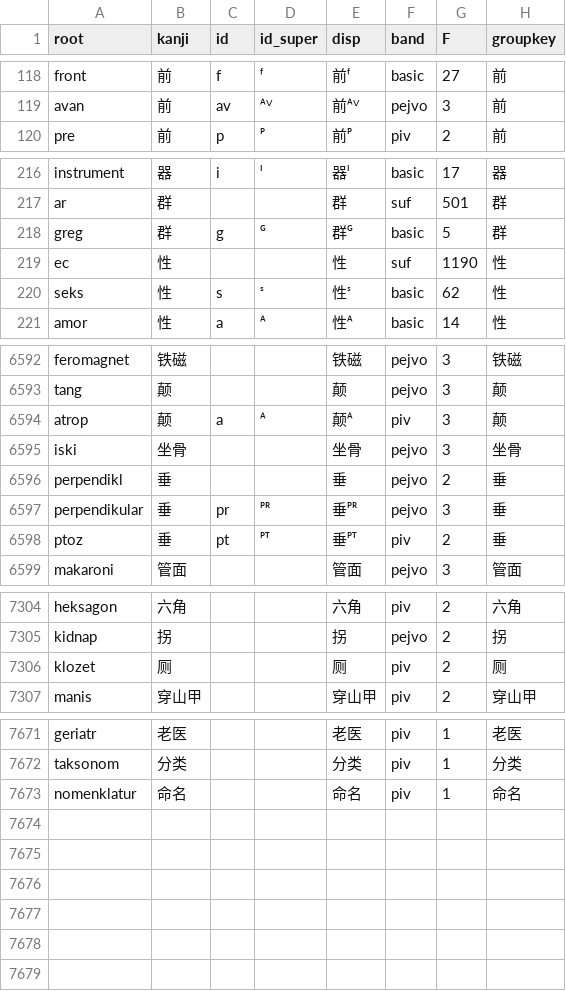
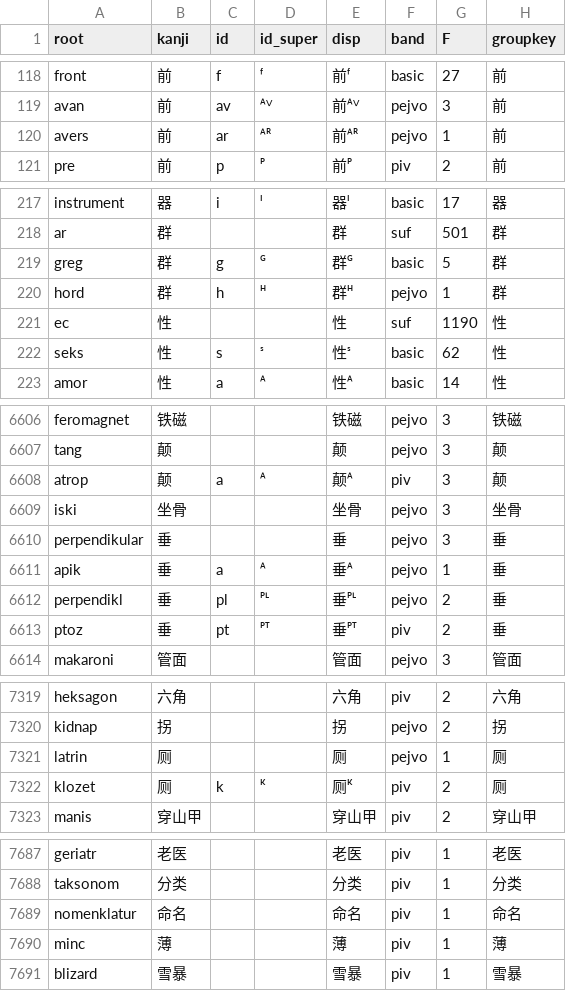
Before and after one commit to Takatakatake/kanji_assign, a TSV file: _identifier_sidecar.tsv, drawn as a sheet; only a part is shown, gaps mark what is left out; the diff covers the shown part only.

```diff
--- a/_identifier_sidecar.tsv
+++ b/_identifier_sidecar.tsv
@@ -119,2 +119,3 @@
 "avan"	"前"	"av"	"ᴬⱽ"	"前ᴬⱽ"	"pejvo"	"3"	"前"
+"avers"	"前"	"ar"	"ᴬᴿ"	"前ᴬᴿ"	"pejvo"	"1"	"前"
 "pre"	"前"	"p"	"ᴾ"	"前ᴾ"	"piv"	"2"	"前"
@@ -218,2 +219,3 @@
 "greg"	"群"	"g"	"ᴳ"	"群ᴳ"	"basic"	"5"	"群"
+"hord"	"群"	"h"	"ᴴ"	"群ᴴ"	"pejvo"	"1"	"群"
 "ec"	"性"	""	""	"性"	"suf"	"1190"	"性"
@@ -6595,4 +6609,5 @@
 "iski"	"坐骨"	""	""	"坐骨"	"pejvo"	"3"	"坐骨"
-"perpendikl"	"垂"	""	""	"垂"	"pejvo"	"2"	"垂"
-"perpendikular"	"垂"	"pr"	"ᴾᴿ"	"垂ᴾᴿ"	"pejvo"	"3"	"垂"
+"perpendikular"	"垂"	""	""	"垂"	"pejvo"	"3"	"垂"
+"apik"	"垂"	"a"	"ᴬ"	"垂ᴬ"	"pejvo"	"1"	"垂"
+"perpendikl"	"垂"	"pl"	"ᴾᴸ"	"垂ᴾᴸ"	"pejvo"	"2"	"垂"
 "ptoz"	"垂"	"pt"	"ᴾᵀ"	"垂ᴾᵀ"	"piv"	"2"	"垂"
@@ -7305,3 +7320,4 @@
 "kidnap"	"拐"	""	""	"拐"	"pejvo"	"2"	"拐"
-"klozet"	"厕"	""	""	"厕"	"piv"	"2"	"厕"
+"latrin"	"厕"	""	""	"厕"	"pejvo"	"1"	"厕"
+"klozet"	"厕"	"k"	"ᴷ"	"厕ᴷ"	"piv"	"2"	"厕"
 "manis"	"穿山甲"	""	""	"穿山甲"	"piv"	"2"	"穿山甲"
@@ -7673 +7689,3 @@
 "nomenklatur"	"命名"	""	""	"命名"	"piv"	"1"	"命名"
+"minc"	"薄"	""	""	"薄"	"piv"	"1"	"薄"
+"blizard"	"雪暴"	""	""	"雪暴"	"piv"	"1"	"雪暴"
```
Also changed, not shown: 12 added rows elsewhere in this file, _base_override.tsv, _gas_identifier_out.csv, 7 other files.
